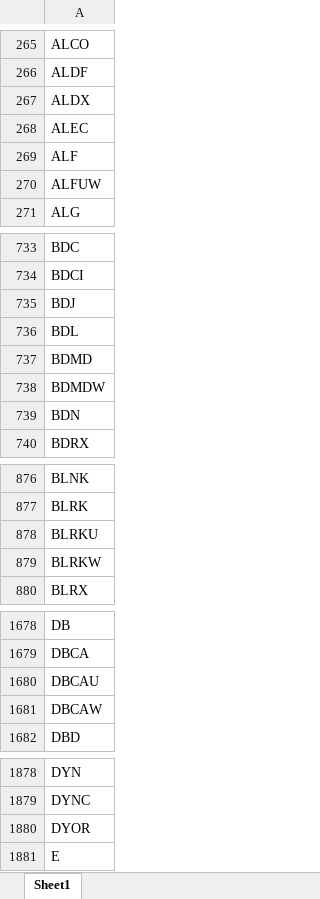
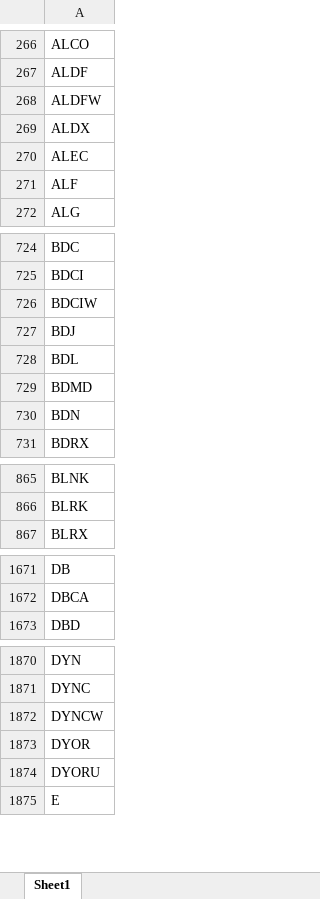
Before and after one commit to Kira11-ja/macd-scanner, an Excel workbook: results/symbols_raw.xlsx, sheet Sheet1, drawn as a sheet; only a part is shown, gaps mark what is left out; values as stored, in another font and other column widths than the file's, no borders; removed rows and columns are numbered as before the commit, all else as after; the diff covers the shown part only; the diff names each change by its address in the sheet, - before the commit and + after, or states it on an @@ line.

```diff
--- a/results/symbols_raw.xlsx (sheet Sheet1)
+++ b/results/symbols_raw.xlsx (sheet Sheet1)
+row 268: ALDFW
-row 270: ALFUW
+row 726: BDCIW
-row 738: BDMDW
-row 878: BLRKU
-row 879: BLRKW
-row 1680: DBCAU
-row 1681: DBCAW
+row 1872: DYNCW
+row 1874: DYORU
```
Also changed, not shown: 81 added rows, 105 removed rows and 10 edited cells elsewhere in this sheet, 1 other file.
